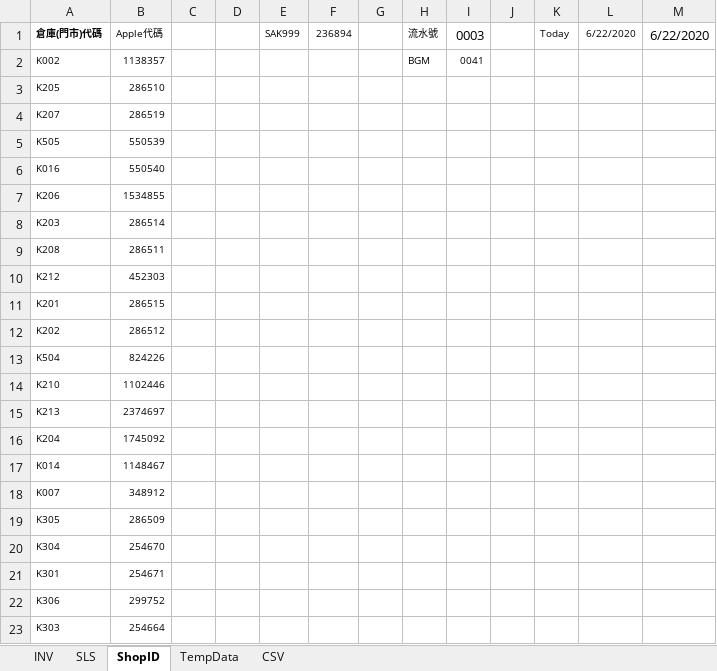
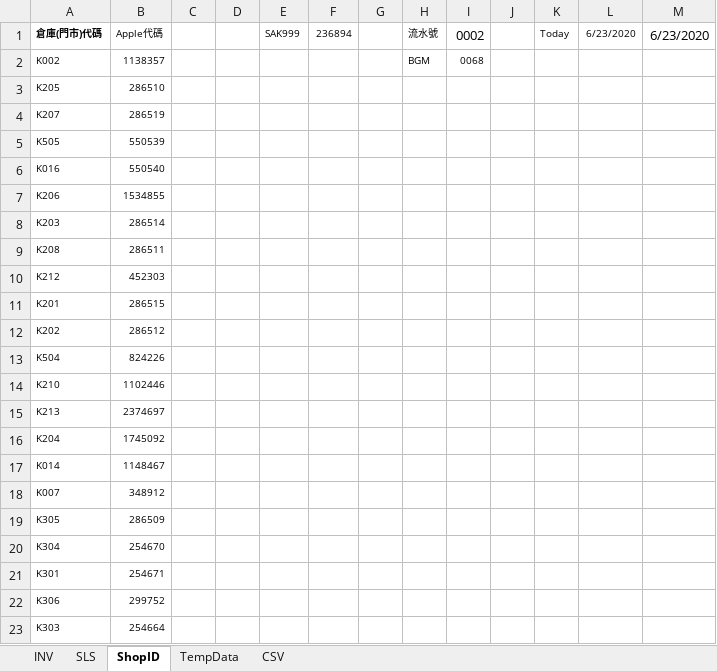
Before and after one commit to godzillahub/VBA_Project, an Excel workbook: Apple傳檔CSV格式/EDI_v1.1_0622_1.xlsm, sheet ShopID, drawn as a sheet; values as stored, in another font and other column widths than the file's, no borders; conditional formats not drawn; the diff names each change by its address in the sheet, - before the commit and + after, or states it on an @@ line.

```diff
--- a/Apple傳檔CSV格式/EDI_v1.1_0622_1.xlsm (sheet ShopID)
+++ b/Apple傳檔CSV格式/EDI_v1.1_0622_1.xlsm (sheet ShopID)
-I1: 0003
+I1: 0002
-L1: 6/22/2020
+L1: 6/23/2020
-M1: 6/22/2020
+M1: 6/23/2020
-I2: 0041
+I2: 0068
```
Also changed, not shown: sheet TempData, sheet SLS, sheet CSV, sheet INV, 1 other file.
